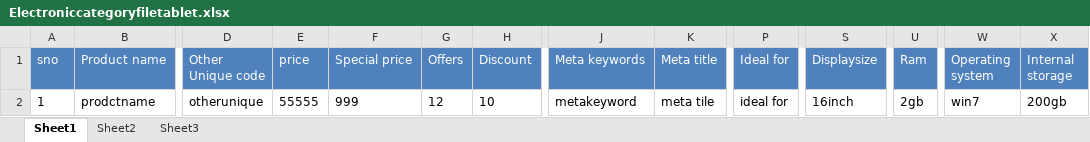
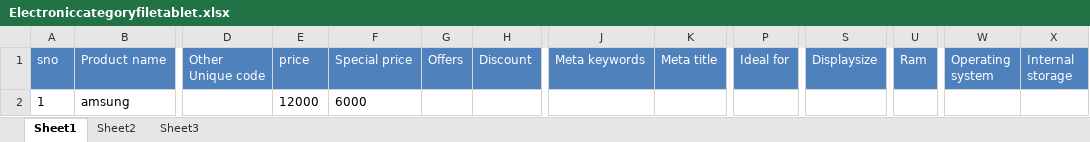
Before and after one commit to vasudevareddyreddem/shofus, an Excel workbook: uploads/Electroniccategoryfiletablet.xlsx, sheet Sheet1, drawn as a sheet; only a part is shown, gaps mark what is left out; values as stored, in another font and other column widths than the file's, no borders; conditional formats not drawn; the diff covers the shown part only; the diff names each change by its address in the sheet, - before the commit and + after, or states it on an @@ line.

```diff
--- a/uploads/Electroniccategoryfiletablet.xlsx (sheet Sheet1)
+++ b/uploads/Electroniccategoryfiletablet.xlsx (sheet Sheet1)
-B2 (Product name): prodctname
+B2 (Product name): amsung
-D2 (Other Unique code): otherunique
+D2 (Other Unique code): (empty)
-E2 (price): 55555
+E2 (price): 12000
-F2 (Special price): 999
+F2 (Special price): 6000
-G2 (Offers): 12
+G2 (Offers): (empty)
-H2 (Discount): 10
+H2 (Discount): (empty)
-J2 (Meta keywords): metakeyword
+J2 (Meta keywords): (empty)
-K2 (Meta title): meta tile
+K2 (Meta title): (empty)
-P2 (Ideal for): ideal for
+P2 (Ideal for): (empty)
-S2 (Displaysize): 16inch
+S2 (Displaysize): (empty)
-U2 (Ram): 2gb
+U2 (Ram): (empty)
-W2 (Operating system): win7
+W2 (Operating system): (empty)
-X2 (Internal storage): 200gb
+X2 (Internal storage): (empty)
```
Also changed, not shown: 2 edited cells elsewhere in this sheet, uploads/Electroniccategoryfile.xlsx, uploads/Electroniccategoryfilecamera.xlsx, 4 other files.
